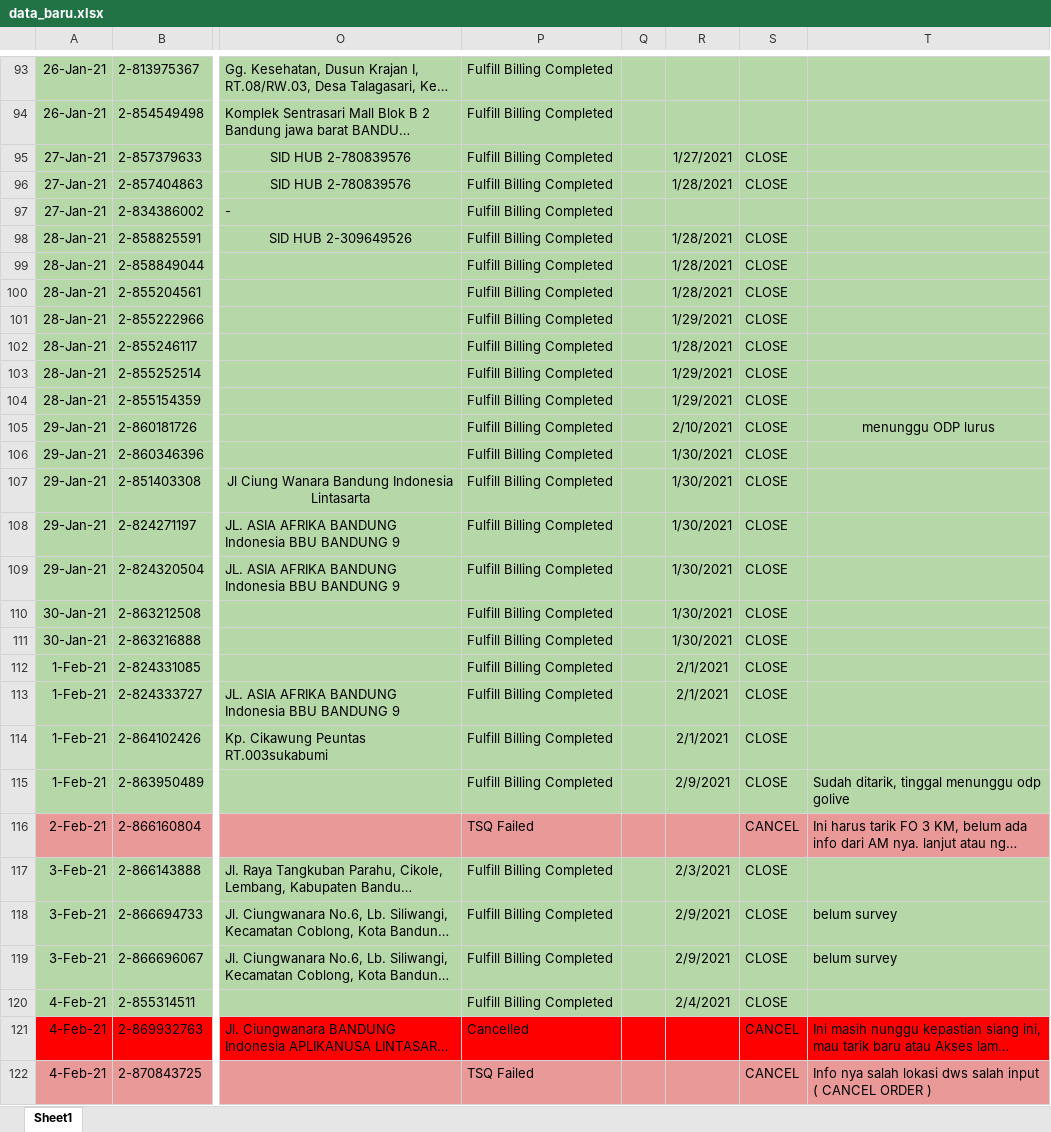
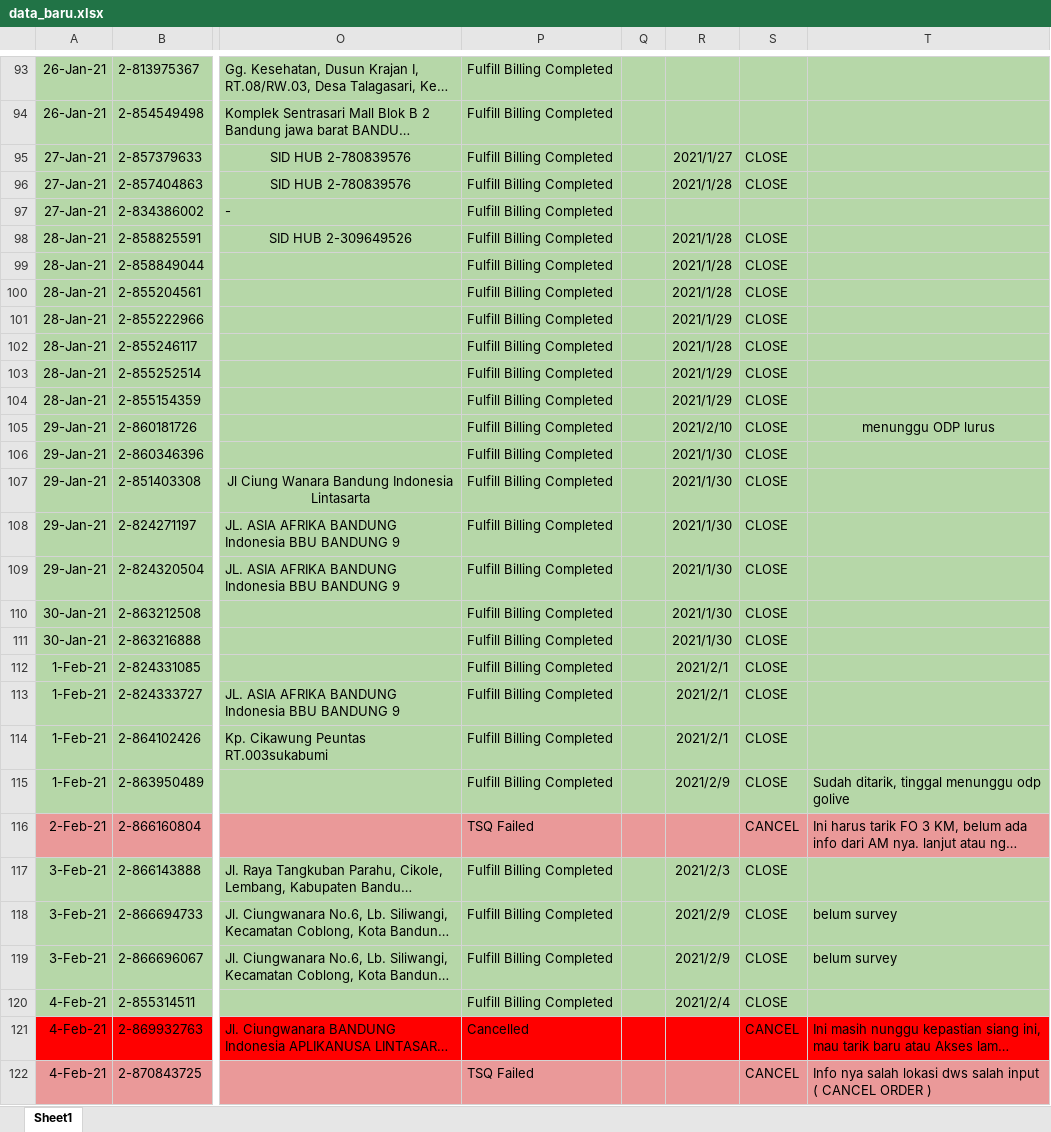
Before and after one commit to bagusperdanay7/kerja-praktek, an Excel workbook: kerja-praktek/public/database_temp/data_baru.xlsx, sheet Sheet1, drawn as a sheet; only a part is shown, gaps mark what is left out; long unchanged cells end in …; values as stored, in another font and other column widths than the file's, no borders; the diff covers the shown part only; the diff names each change by its address in the sheet, - before the commit and + after, or states it on an @@ line.

```diff
--- a/kerja-praktek/public/database_temp/data_baru.xlsx (sheet Sheet1)
+++ b/kerja-praktek/public/database_temp/data_baru.xlsx (sheet Sheet1)
-R95: 1/27/2021
+R95: 2021/1/27
-R96: 1/28/2021
+R96: 2021/1/28
-R98:R100: 1/28/2021
+R98:R100: 2021/1/28
-R101: 1/29/2021
+R101: 2021/1/29
-R102: 1/28/2021
+R102: 2021/1/28
-R103:R104: 1/29/2021
+R103:R104: 2021/1/29
-R105: 2/10/2021
+R105: 2021/2/10
-R106:R111: 1/30/2021
+R106:R111: 2021/1/30
-R112:R114: 2/1/2021
+R112:R114: 2021/2/1
-R115: 2/9/2021
+R115: 2021/2/9
-R117: 2/3/2021
+R117: 2021/2/3
-R118:R119: 2/9/2021
+R118:R119: 2021/2/9
-R120: 2/4/2021
+R120: 2021/2/4
```
Also changed, not shown: 599 edited cells elsewhere in this sheet, 7 other files.
